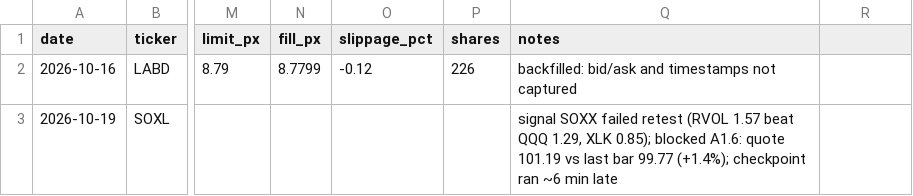
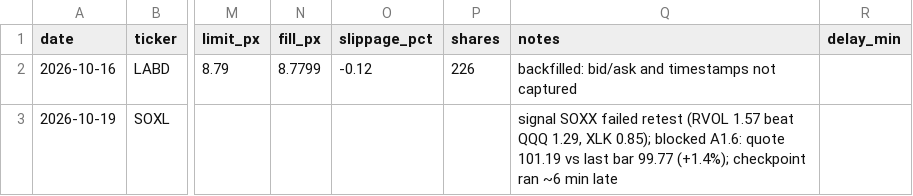
Before and after one commit to adamelci-22/Main, a CSV file: archive/execution_log.csv, drawn as a sheet; only a part is shown, gaps mark what is left out; the diff names each change by its address in the sheet, - before the commit and + after, or states it on an @@ line.

```diff
--- a/archive/execution_log.csv
+++ b/archive/execution_log.csv
-R1: (empty)
+R1: delay_min
```
Also changed, not shown: 1 other file.
